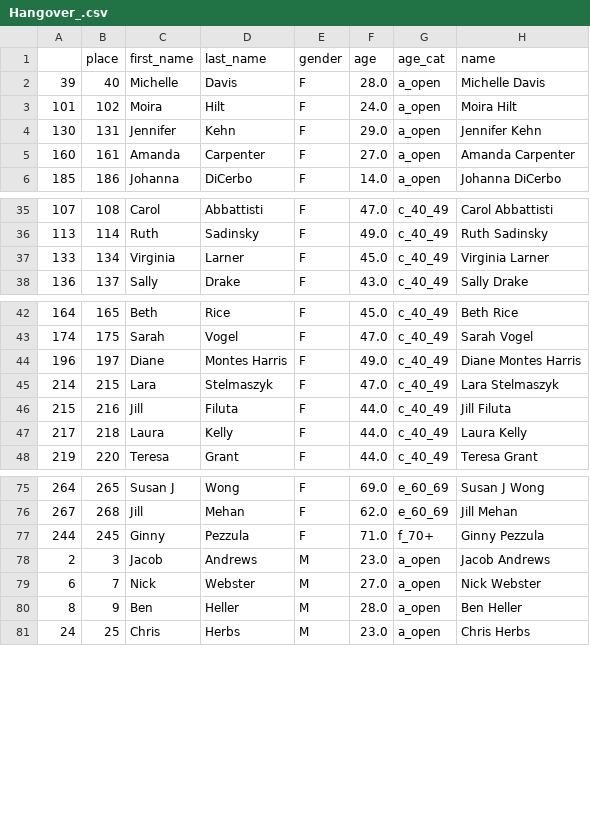
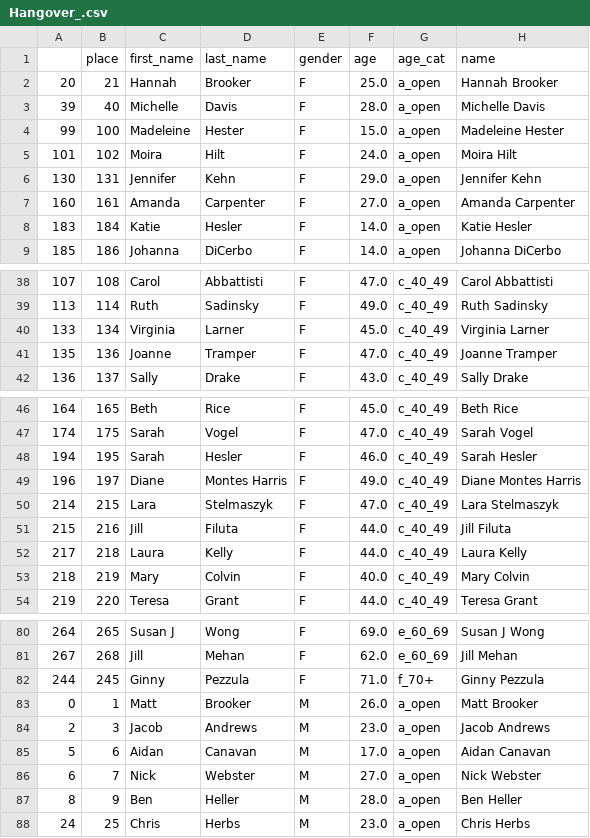
Before and after one commit to bnorthan/scoreware-site, a CSV file: data/2017/1_HH/Hangover_.csv, drawn as a sheet; only a part is shown, gaps mark what is left out; the diff covers the shown part only; the diff names each change by its address in the sheet, - before the commit and + after, or states it on an @@ line.

```diff
--- a/data/2017/1_HH/Hangover_.csv
+++ b/data/2017/1_HH/Hangover_.csv
+row 2: 20 | 21 | Hannah | Brooker | F | 25.0 | a_open | Hannah Brooker
+row 4: 99 | 100 | Madeleine | Hester | F | 15.0 | a_open | Madeleine Hester
+row 8: 183 | 184 | Katie | Hesler | F | 14.0 | a_open | Katie Hesler
+row 41: 135 | 136 | Joanne | Tramper | F | 47.0 | c_40_49 | Joanne Tramper
+row 48: 194 | 195 | Sarah | Hesler | F | 46.0 | c_40_49 | Sarah Hesler
+row 53: 218 | 219 | Mary | Colvin | F | 40.0 | c_40_49 | Mary Colvin
+row 83: 0 | 1 | Matt | Brooker | M | 26.0 | a_open | Matt Brooker
+row 85: 5 | 6 | Aidan | Canavan | M | 17.0 | a_open | Aidan Canavan
```
Also changed, not shown: 5 added rows and 4 removed rows elsewhere in this file, data/2017/1_HH/Hangover__females.csv, data/2017/1_HH/Hangover__males.csv, 24 other files.
